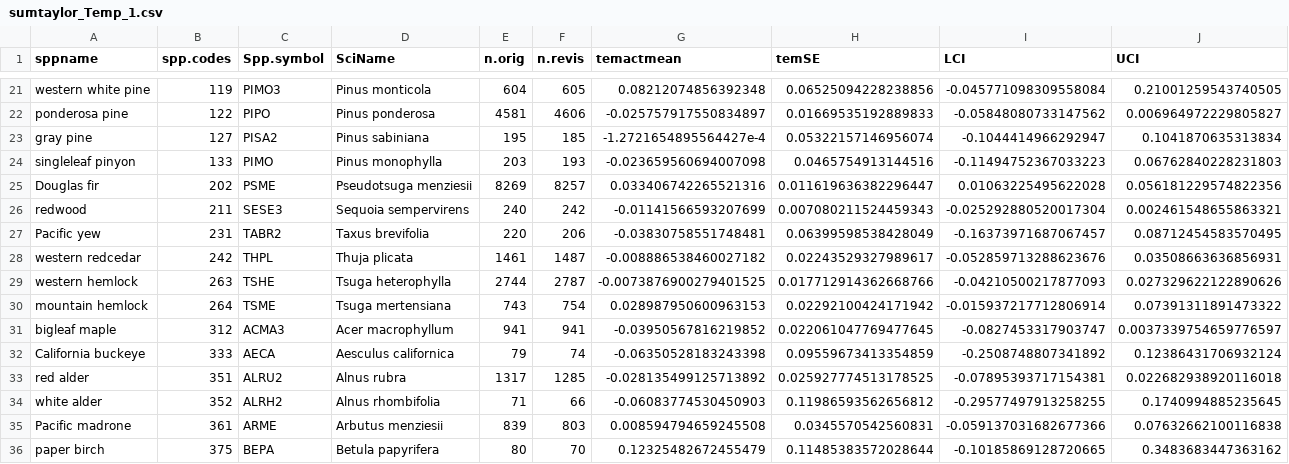
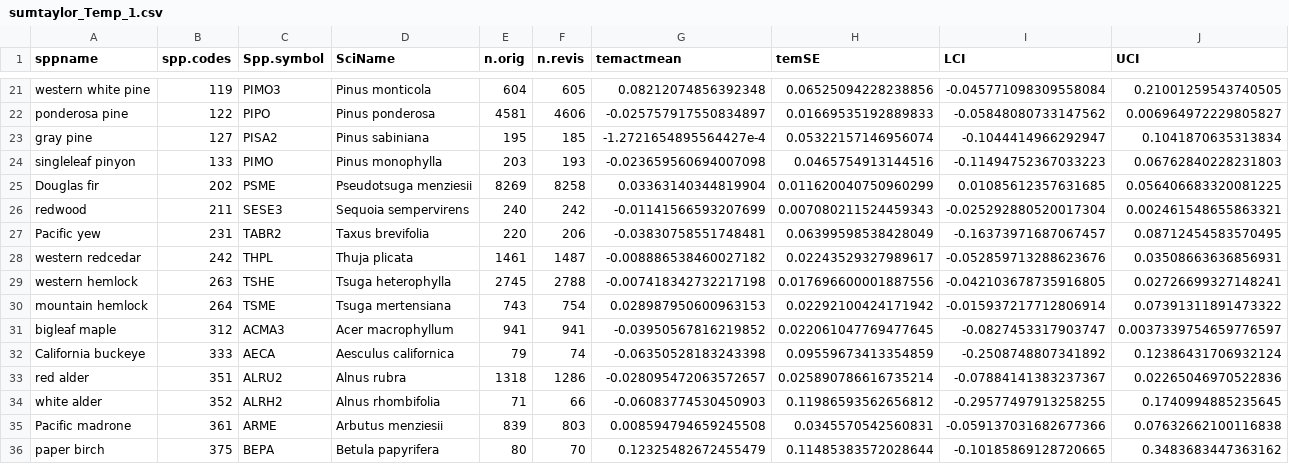
Before and after one commit to jeremygroom/FIA_Tree_Migration, a CSV file: Results/Occ_Results/Temp1/sumtaylor_Temp_1.csv, drawn as a sheet; only a part is shown, gaps mark what is left out.

```diff
--- a/Results/Occ_Results/Temp1/sumtaylor_Temp_1.csv
+++ b/Results/Occ_Results/Temp1/sumtaylor_Temp_1.csv
@@ -24,3 +24,3 @@ gray pine,127,PISA2,Pinus sabiniana,195,185,-1.2721654895564427e-4,0.05322157146
 singleleaf pinyon,133,PIMO,Pinus monophylla,203,193,-0.023659560694007098,0.0465754913144516,-0.11494752367033223,0.06762840228231803
-Douglas fir,202,PSME,Pseudotsuga menziesii,8269,8257,0.033406742265521316,0.011619636382296447,0.01063225495622028,0.056181229574822356
+Douglas fir,202,PSME,Pseudotsuga menziesii,8269,8258,0.03363140344819904,0.011620040750960299,0.01085612357631685,0.056406683320081225
 redwood,211,SESE3,Sequoia sempervirens,240,242,-0.01141566593207699,0.007080211524459343,-0.025292880520017304,0.002461548655863321
@@ -28,3 +28,3 @@ Pacific yew,231,TABR2,Taxus brevifolia,220,206,-0.03830758551748481,0.0639959853
 western redcedar,242,THPL,Thuja plicata,1461,1487,-0.008886538460027182,0.02243529327989617,-0.052859713288623676,0.03508663636856931
-western hemlock,263,TSHE,Tsuga heterophylla,2744,2787,-0.0073876900279401525,0.017712914362668766,-0.04210500217877093,0.027329622122890626
+western hemlock,263,TSHE,Tsuga heterophylla,2745,2788,-0.007418342732217198,0.017696600001887556,-0.042103678735916805,0.02726699327148241
 mountain hemlock,264,TSME,Tsuga mertensiana,743,754,0.028987950600963153,0.02292100424171942,-0.015937217712806914,0.07391311891473322
@@ -32,3 +32,3 @@ bigleaf maple,312,ACMA3,Acer macrophyllum,941,941,-0.03950567816219852,0.0220610
 California buckeye,333,AECA,Aesculus californica,79,74,-0.06350528183243398,0.09559673413354859,-0.2508748807341892,0.12386431706932124
-red alder,351,ALRU2,Alnus rubra,1317,1285,-0.028135499125713892,0.025927774513178525,-0.07895393717154381,0.022682938920116018
+red alder,351,ALRU2,Alnus rubra,1318,1286,-0.028095472063572657,0.025890786616735214,-0.07884141383237367,0.02265046970522836
 white alder,352,ALRH2,Alnus rhombifolia,71,66,-0.06083774530450903,0.11986593562656812,-0.29577497913258255,0.1740994885235645
```
Also changed, not shown: Results/Occ_Results/Temp1/bs.results2_Temp_1.csv, Results/Occ_Results/Temp2/bs.results2_Temp_2.csv, 9 other files.
